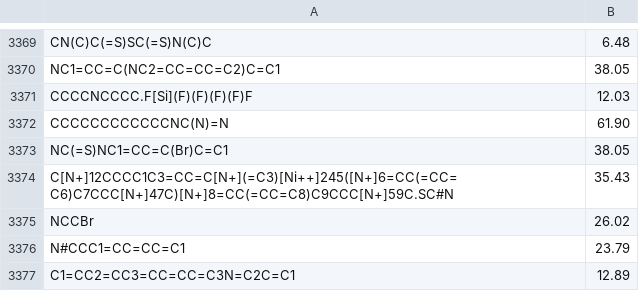
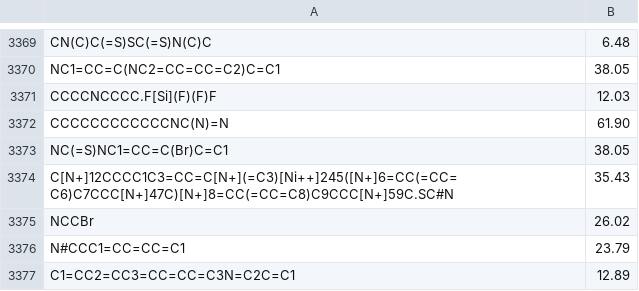
Before and after one commit to rdkit/rdkit, a CSV file: rdkit/Chem/test_data/NCI_5K_TPSA.csv, drawn as a sheet; only a part is shown, gaps mark what is left out.

```diff
--- a/rdkit/Chem/test_data/NCI_5K_TPSA.csv
+++ b/rdkit/Chem/test_data/NCI_5K_TPSA.csv
@@ -3370,3 +3370,3 @@ CN(C)C(=S)SC(=S)N(C)C,6.48
 NC1=CC=C(NC2=CC=CC=C2)C=C1,38.05
-CCCCNCCCC.F[Si](F)(F)(F)(F)F,12.03
+CCCCNCCCC.F[Si](F)(F)F,12.03
 CCCCCCCCCCCCNC(N)=N,61.90
```
Also changed, not shown: 3 other files.
